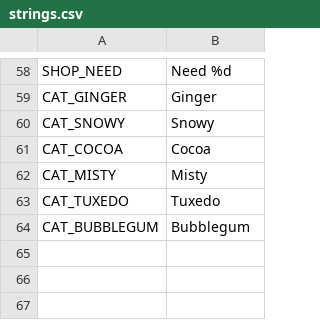
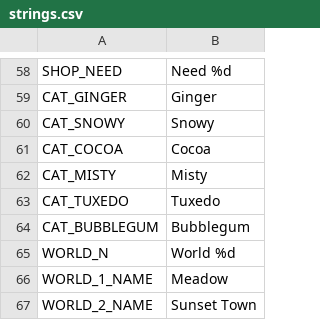
Before and after one commit to roshnikumari-21/wiwiwi, a CSV file: localization/strings.csv, drawn as a sheet; only a part is shown, gaps mark what is left out.

```diff
--- a/localization/strings.csv
+++ b/localization/strings.csv
@@ -64 +64,4 @@ CAT_TUXEDO,Tuxedo
 CAT_BUBBLEGUM,Bubblegum
+WORLD_N,World %d
+WORLD_1_NAME,Meadow
+WORLD_2_NAME,Sunset Town
```
Also changed, not shown: 12 other files.
